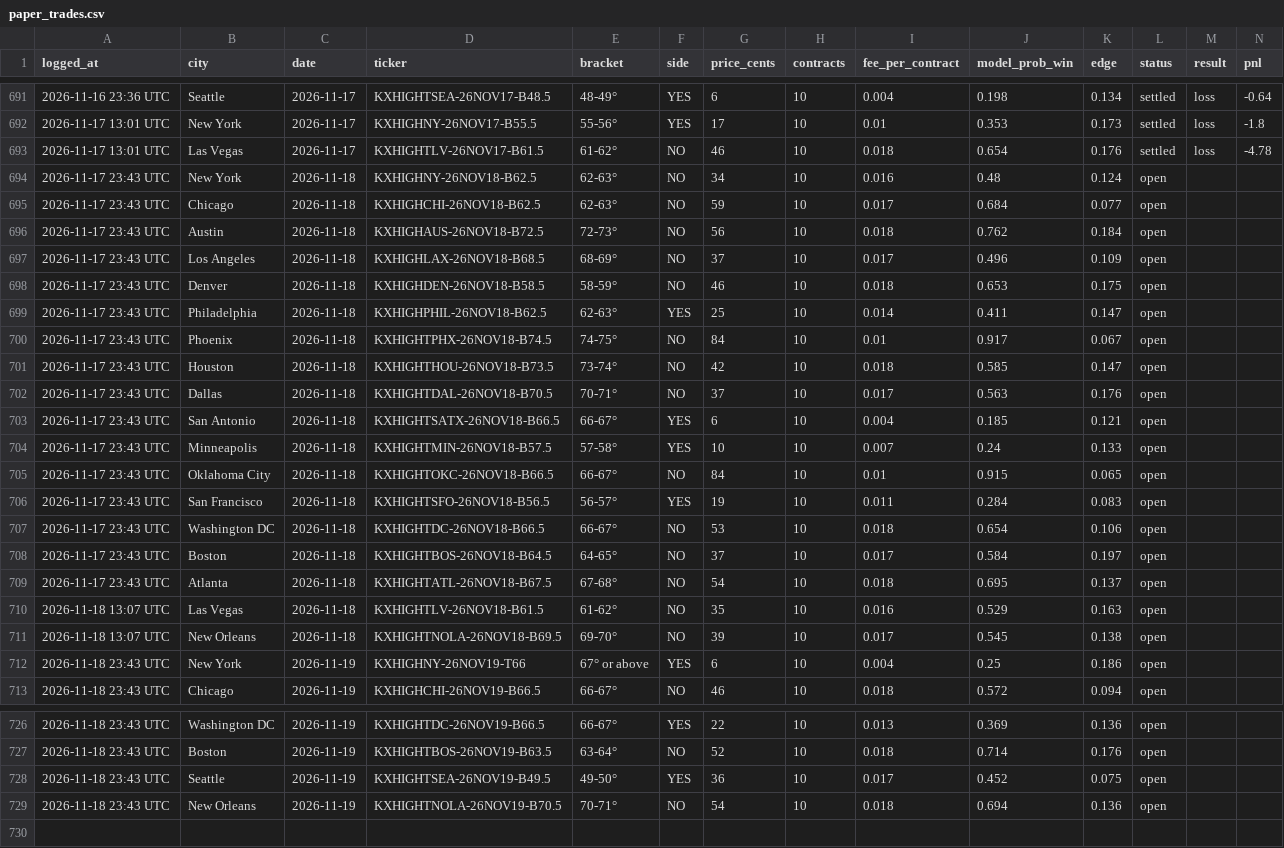
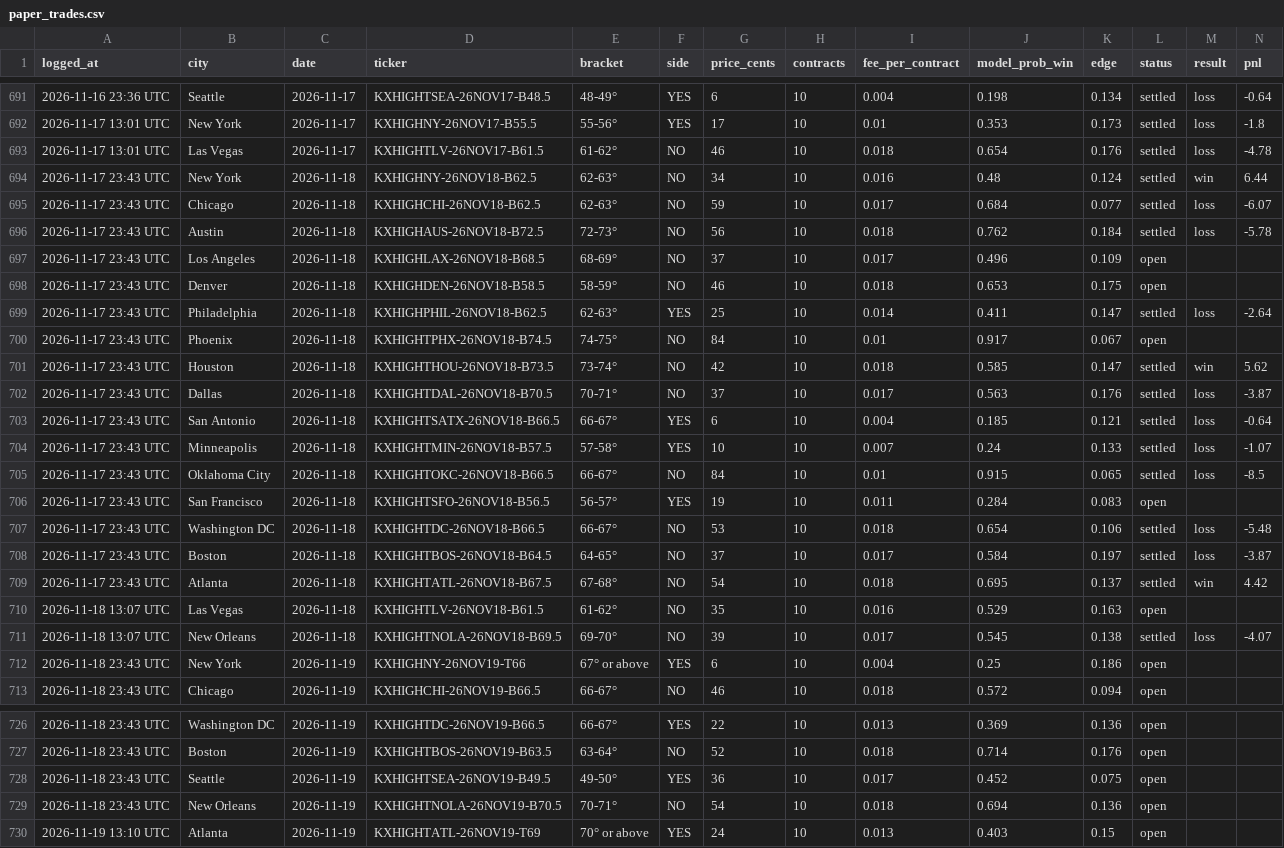
Before and after one commit to kieroncg44/weather-bot, a CSV file: paper_trades.csv, drawn as a sheet; only a part is shown, gaps mark what is left out.

```diff
--- a/paper_trades.csv
+++ b/paper_trades.csv
@@ -693,20 +693,20 @@ logged_at,city,date,ticker,bracket,side,price_cents,contracts,fee_per_contract,m
 2026-11-17 13:01 UTC,Las Vegas,2026-11-17,KXHIGHTLV-26NOV17-B61.5,61-62°,NO,46,10,0.018,0.654,0.176,settled,loss,-4.78
-2026-11-17 23:43 UTC,New York,2026-11-18,KXHIGHNY-26NOV18-B62.5,62-63°,NO,34,10,0.016,0.48,0.124,open,,
-2026-11-17 23:43 UTC,Chicago,2026-11-18,KXHIGHCHI-26NOV18-B62.5,62-63°,NO,59,10,0.017,0.684,0.077,open,,
-2026-11-17 23:43 UTC,Austin,2026-11-18,KXHIGHAUS-26NOV18-B72.5,72-73°,NO,56,10,0.018,0.762,0.184,open,,
+2026-11-17 23:43 UTC,New York,2026-11-18,KXHIGHNY-26NOV18-B62.5,62-63°,NO,34,10,0.016,0.48,0.124,settled,win,6.44
+2026-11-17 23:43 UTC,Chicago,2026-11-18,KXHIGHCHI-26NOV18-B62.5,62-63°,NO,59,10,0.017,0.684,0.077,settled,loss,-6.07
+2026-11-17 23:43 UTC,Austin,2026-11-18,KXHIGHAUS-26NOV18-B72.5,72-73°,NO,56,10,0.018,0.762,0.184,settled,loss,-5.78
 2026-11-17 23:43 UTC,Los Angeles,2026-11-18,KXHIGHLAX-26NOV18-B68.5,68-69°,NO,37,10,0.017,0.496,0.109,open,,
 2026-11-17 23:43 UTC,Denver,2026-11-18,KXHIGHDEN-26NOV18-B58.5,58-59°,NO,46,10,0.018,0.653,0.175,open,,
-2026-11-17 23:43 UTC,Philadelphia,2026-11-18,KXHIGHPHIL-26NOV18-B62.5,62-63°,YES,25,10,0.014,0.411,0.147,open,,
+2026-11-17 23:43 UTC,Philadelphia,2026-11-18,KXHIGHPHIL-26NOV18-B62.5,62-63°,YES,25,10,0.014,0.411,0.147,settled,loss,-2.64
 2026-11-17 23:43 UTC,Phoenix,2026-11-18,KXHIGHTPHX-26NOV18-B74.5,74-75°,NO,84,10,0.01,0.917,0.067,open,,
-2026-11-17 23:43 UTC,Houston,2026-11-18,KXHIGHTHOU-26NOV18-B73.5,73-74°,NO,42,10,0.018,0.585,0.147,open,,
-2026-11-17 23:43 UTC,Dallas,2026-11-18,KXHIGHTDAL-26NOV18-B70.5,70-71°,NO,37,10,0.017,0.563,0.176,open,,
-2026-11-17 23:43 UTC,San Antonio,2026-11-18,KXHIGHTSATX-26NOV18-B66.5,66-67°,YES,6,10,0.004,0.185,0.121,open,,
-2026-11-17 23:43 UTC,Minneapolis,2026-11-18,KXHIGHTMIN-26NOV18-B57.5,57-58°,YES,10,10,0.007,0.24,0.133,open,,
-2026-11-17 23:43 UTC,Oklahoma City,2026-11-18,KXHIGHTOKC-26NOV18-B66.5,66-67°,NO,84,10,0.01,0.915,0.065,open,,
+2026-11-17 23:43 UTC,Houston,2026-11-18,KXHIGHTHOU-26NOV18-B73.5,73-74°,NO,42,10,0.018,0.585,0.147,settled,win,5.62
+2026-11-17 23:43 UTC,Dallas,2026-11-18,KXHIGHTDAL-26NOV18-B70.5,70-71°,NO,37,10,0.017,0.563,0.176,settled,loss,-3.87
+2026-11-17 23:43 UTC,San Antonio,2026-11-18,KXHIGHTSATX-26NOV18-B66.5,66-67°,YES,6,10,0.004,0.185,0.121,settled,loss,-0.64
+2026-11-17 23:43 UTC,Minneapolis,2026-11-18,KXHIGHTMIN-26NOV18-B57.5,57-58°,YES,10,10,0.007,0.24,0.133,settled,loss,-1.07
+2026-11-17 23:43 UTC,Oklahoma City,2026-11-18,KXHIGHTOKC-26NOV18-B66.5,66-67°,NO,84,10,0.01,0.915,0.065,settled,loss,-8.5
 2026-11-17 23:43 UTC,San Francisco,2026-11-18,KXHIGHTSFO-26NOV18-B56.5,56-57°,YES,19,10,0.011,0.284,0.083,open,,
-2026-11-17 23:43 UTC,Washington DC,2026-11-18,KXHIGHTDC-26NOV18-B66.5,66-67°,NO,53,10,0.018,0.654,0.106,open,,
-2026-11-17 23:43 UTC,Boston,2026-11-18,KXHIGHTBOS-26NOV18-B64.5,64-65°,NO,37,10,0.017,0.584,0.197,open,,
-2026-11-17 23:43 UTC,Atlanta,2026-11-18,KXHIGHTATL-26NOV18-B67.5,67-68°,NO,54,10,0.018,0.695,0.137,open,,
+2026-11-17 23:43 UTC,Washington DC,2026-11-18,KXHIGHTDC-26NOV18-B66.5,66-67°,NO,53,10,0.018,0.654,0.106,settled,loss,-5.48
+2026-11-17 23:43 UTC,Boston,2026-11-18,KXHIGHTBOS-26NOV18-B64.5,64-65°,NO,37,10,0.017,0.584,0.197,settled,loss,-3.87
+2026-11-17 23:43 UTC,Atlanta,2026-11-18,KXHIGHTATL-26NOV18-B67.5,67-68°,NO,54,10,0.018,0.695,0.137,settled,win,4.42
 2026-11-18 13:07 UTC,Las Vegas,2026-11-18,KXHIGHTLV-26NOV18-B61.5,61-62°,NO,35,10,0.016,0.529,0.163,open,,
-2026-11-18 13:07 UTC,New Orleans,2026-11-18,KXHIGHTNOLA-26NOV18-B69.5,69-70°,NO,39,10,0.017,0.545,0.138,open,,
+2026-11-18 13:07 UTC,New Orleans,2026-11-18,KXHIGHTNOLA-26NOV18-B69.5,69-70°,NO,39,10,0.017,0.545,0.138,settled,loss,-4.07
 2026-11-18 23:43 UTC,New York,2026-11-19,KXHIGHNY-26NOV19-T66,67° or above,YES,6,10,0.004,0.25,0.186,open,,
@@ -729 +729,2 @@ logged_at,city,date,ticker,bracket,side,price_cents,contracts,fee_per_contract,m
 2026-11-18 23:43 UTC,New Orleans,2026-11-19,KXHIGHTNOLA-26NOV19-B70.5,70-71°,NO,54,10,0.018,0.694,0.136,open,,
+2026-11-19 13:10 UTC,Atlanta,2026-11-19,KXHIGHTATL-26NOV19-T69,70° or above,YES,24,10,0.013,0.403,0.15,open,,
```
Also changed, not shown: actuals.csv, forecasts.csv, 5 other files.
